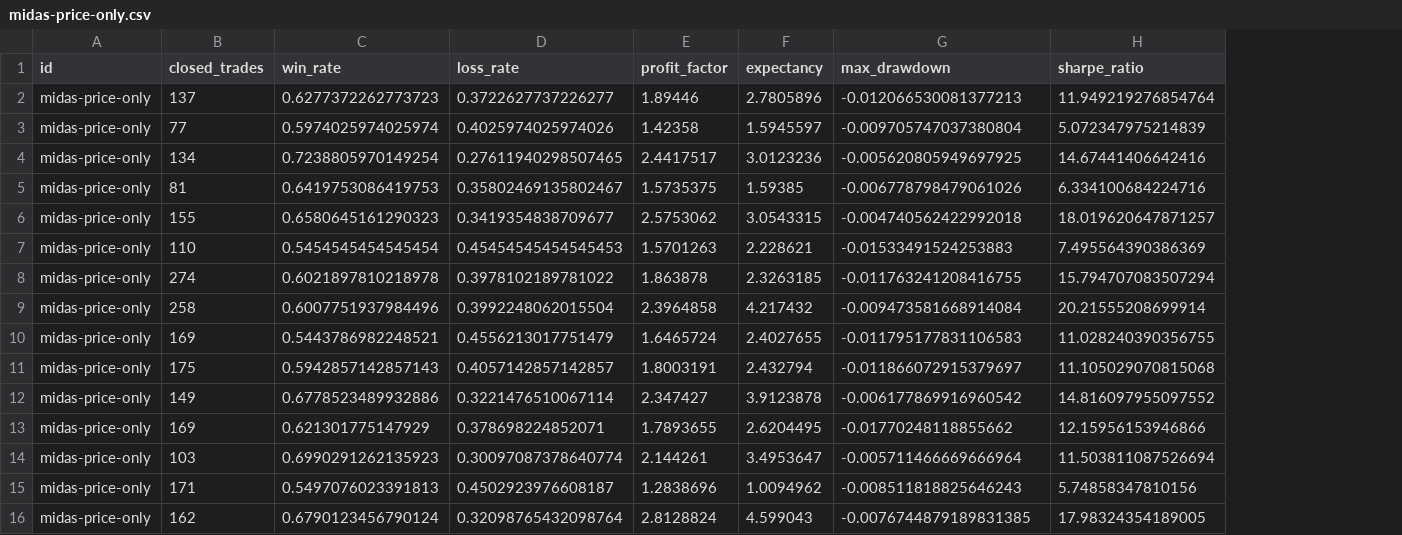
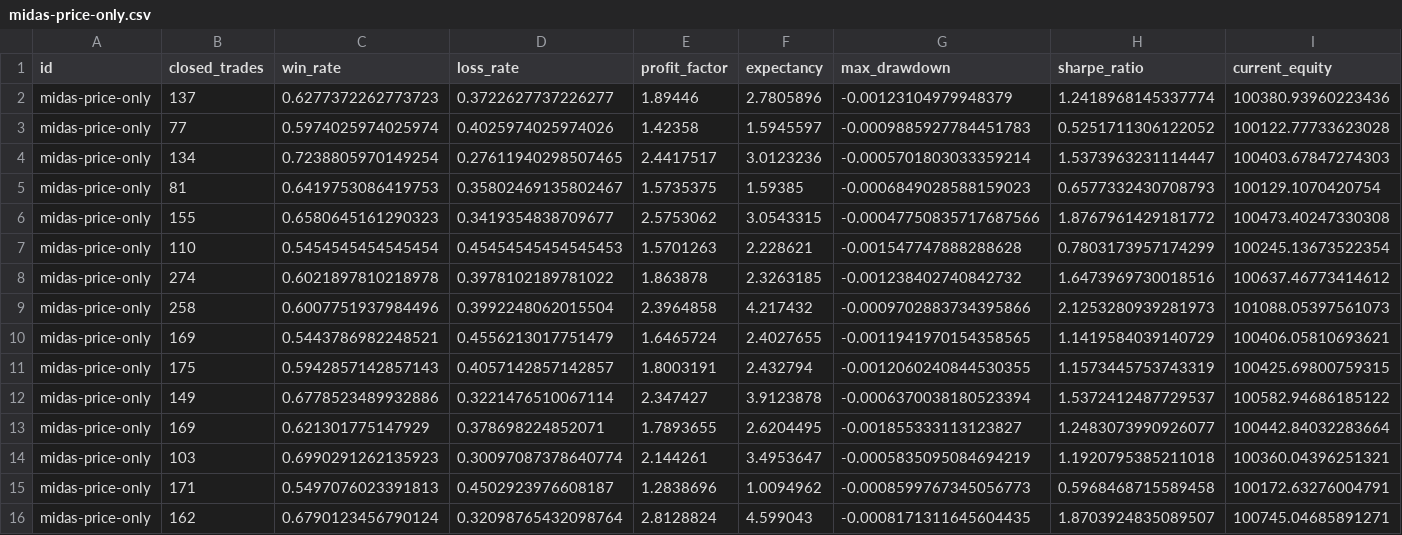
Before and after one commit to ModerathoWinther/DVK-Projekt, a CSV file: eval-results/backtest/midas-price-only/midas-price-only.csv, drawn as a sheet; only a part is shown; the diff covers the shown part only; the diff names each change by its address in the sheet, - before the commit and + after, or states it on an @@ line.

Commit message:
[UPDATE] backtest results

```diff
--- a/eval-results/backtest/midas-price-only/midas-price-only.csv
+++ b/eval-results/backtest/midas-price-only/midas-price-only.csv
+column I (current_equity), rows 2-16: 100380.93960223436 | 100122.77733623028 | 100403.67847274303 | 100129.1070420754 | 100473.40247330308 | 100245.13673522354 | 100637.46773414612 | 101088.05397561073 | 100406.05810693621 | 100425.69800759315 | 100582.94686185122 | 100442.84032283664 | 100360.04396251321 | 100172.63276004791 | 100745.04685891271
-G2 (max_drawdown): -0.012066530081377213
+G2 (max_drawdown): -0.00123104979948379
-H2 (sharpe_ratio): 11.949219276854764
+H2 (sharpe_ratio): 1.2418968145337774
-G3 (max_drawdown): -0.009705747037380804
+G3 (max_drawdown): -0.0009885927784451783
-H3 (sharpe_ratio): 5.072347975214839
+H3 (sharpe_ratio): 0.5251711306122052
-G4 (max_drawdown): -0.005620805949697925
+G4 (max_drawdown): -0.0005701803033359214
-H4 (sharpe_ratio): 14.67441406642416
+H4 (sharpe_ratio): 1.5373963231114447
-G5 (max_drawdown): -0.006778798479061026
+G5 (max_drawdown): -0.0006849028588159023
-H5 (sharpe_ratio): 6.334100684224716
+H5 (sharpe_ratio): 0.6577332430708793
-G6 (max_drawdown): -0.004740562422992018
+G6 (max_drawdown): -0.00047750835717687566
-H6 (sharpe_ratio): 18.019620647871257
+H6 (sharpe_ratio): 1.8767961429181772
-G7 (max_drawdown): -0.01533491524253883
+G7 (max_drawdown): -0.001547747888288628
-H7 (sharpe_ratio): 7.495564390386369
+H7 (sharpe_ratio): 0.7803173957174299
-G8 (max_drawdown): -0.011763241208416755
+G8 (max_drawdown): -0.001238402740842732
-H8 (sharpe_ratio): 15.794707083507294
+H8 (sharpe_ratio): 1.6473969730018516
-G9 (max_drawdown): -0.009473581668914084
+G9 (max_drawdown): -0.0009702883734395866
-H9 (sharpe_ratio): 20.21555208699914
+H9 (sharpe_ratio): 2.1253280939281973
-G10 (max_drawdown): -0.011795177831106583
+G10 (max_drawdown): -0.0011941970154358565
-H10 (sharpe_ratio): 11.028240390356755
+H10 (sharpe_ratio): 1.1419584039140729
-G11 (max_drawdown): -0.011866072915379697
+G11 (max_drawdown): -0.0012060240844530355
-H11 (sharpe_ratio): 11.105029070815068
+H11 (sharpe_ratio): 1.1573445753743319
-G12 (max_drawdown): -0.006177869916960542
+G12 (max_drawdown): -0.0006370038180523394
-H12 (sharpe_ratio): 14.816097955097552
+H12 (sharpe_ratio): 1.5372412487729537
-G13 (max_drawdown): -0.01770248118855662
+G13 (max_drawdown): -0.001855333113123827
-H13 (sharpe_ratio): 12.15956153946866
+H13 (sharpe_ratio): 1.2483073990926077
-G14 (max_drawdown): -0.005711466669666964
+G14 (max_drawdown): -0.0005835095084694219
-H14 (sharpe_ratio): 11.503811087526694
+H14 (sharpe_ratio): 1.1920795385211018
-G15 (max_drawdown): -0.008511818825646243
+G15 (max_drawdown): -0.0008599767345056773
-H15 (sharpe_ratio): 5.74858347810156
+H15 (sharpe_ratio): 0.5968468715589458
-G16 (max_drawdown): -0.0076744879189831385
+G16 (max_drawdown): -0.0008171311645604435
-H16 (sharpe_ratio): 17.98324354189005
+H16 (sharpe_ratio): 1.8703924835089507
```
Also changed, not shown: 70 edited cells elsewhere in this file, eval-results/backtest/midas-all-indicators/midas-all-indicators.csv, eval-results/backtest/midas-atr-macd/midas-atr-macd.csv, 7 other files.
